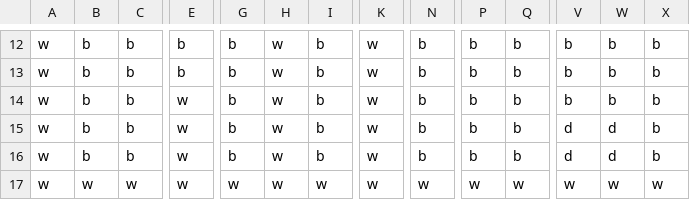
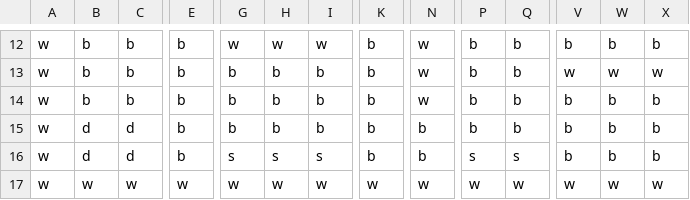
Before and after one commit to Philo-Girgis/2022ICS4U1CPT, a CSV file: PicoPark/Level5.csv, drawn as a sheet; only a part is shown, gaps mark what is left out; the diff covers the shown part only; the diff names each change by its address in the sheet, - before the commit and + after, or states it on an @@ line.

```diff
--- a/PicoPark/Level5.csv
+++ b/PicoPark/Level5.csv
-G12: b
+G12: w
-I12: b
+I12: w
-K12:K16: w
+K12:K16: b
-N12:N14: b
+N12:N14: w
-H13:H15: w
+H13:H15: b
-V13: b
+V13: w
-W13: b
+W13: w
-X13: b
+X13: w
-E14:E16: w
+E14:E16: b
-B15:B16: b
+B15:B16: d
-C15:C16: b
+C15:C16: d
-V15:V16: d
+V15:V16: b
-W15:W16: d
+W15:W16: b
-G16: b
+G16: s
-H16: w
+H16: s
-I16: b
+I16: s
-P16: b
+P16: s
-Q16: b
+Q16: s
```
Also changed, not shown: 42 edited cells elsewhere in this file, 6 other files.
